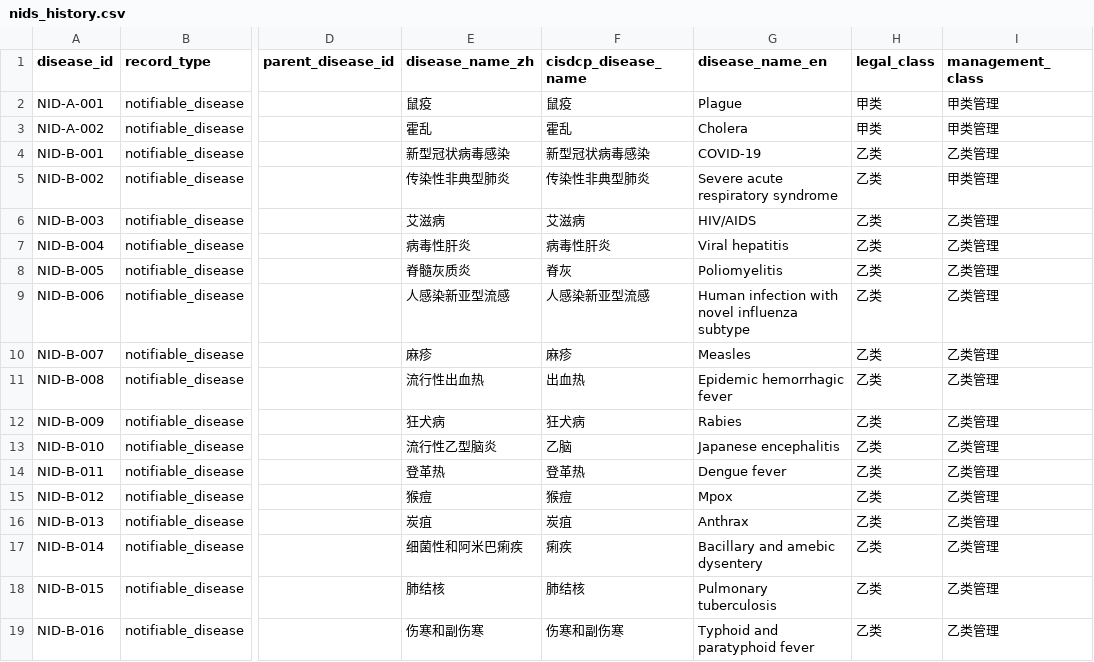
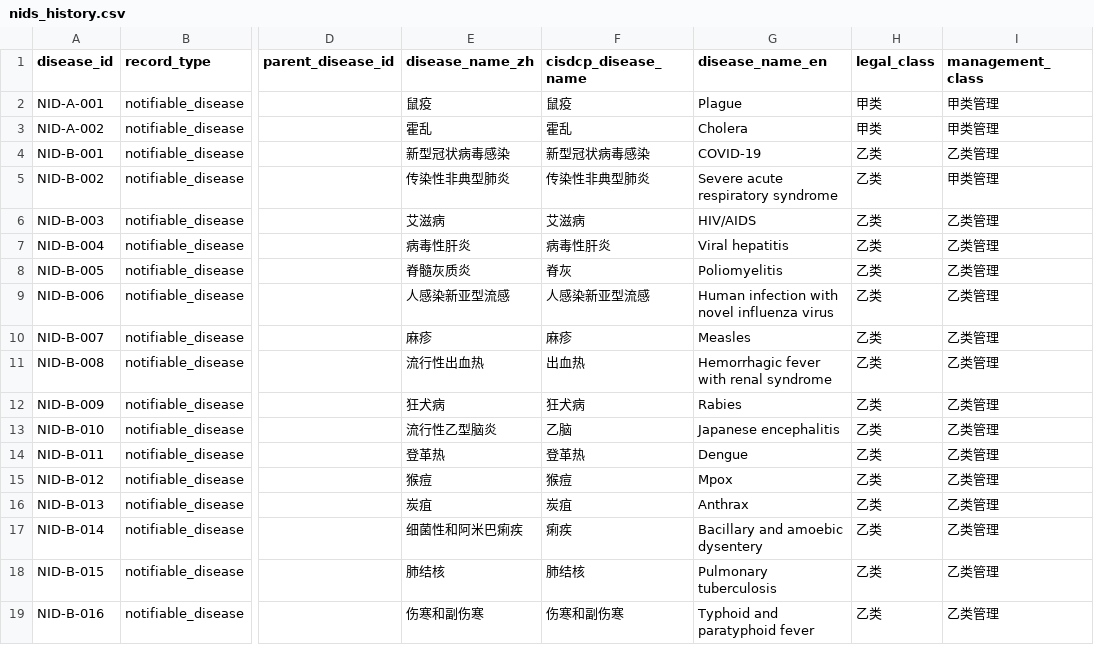
Before and after one commit to Wyrdledger/china-nids-dictionary, a CSV file: data/nids_history.csv, drawn as a sheet; only a part is shown, gaps mark what is left out; the diff covers the shown part only; the diff names each change by its address in the sheet, - before the commit and + after, or states it on an @@ line.

Commit message:
refine English disease names

```diff
--- a/data/nids_history.csv
+++ b/data/nids_history.csv
-G9 (disease_name_en): Human infection with novel influenza subtype
+G9 (disease_name_en): Human infection with novel influenza virus
-G11 (disease_name_en): Epidemic hemorrhagic fever
+G11 (disease_name_en): Hemorrhagic fever with renal syndrome
-G14 (disease_name_en): Dengue fever
+G14 (disease_name_en): Dengue
-G17 (disease_name_en): Bacillary and amebic dysentery
+G17 (disease_name_en): Bacillary and amoebic dysentery
```
Also changed, not shown: 45 edited cells elsewhere in this file, 6 other files.
